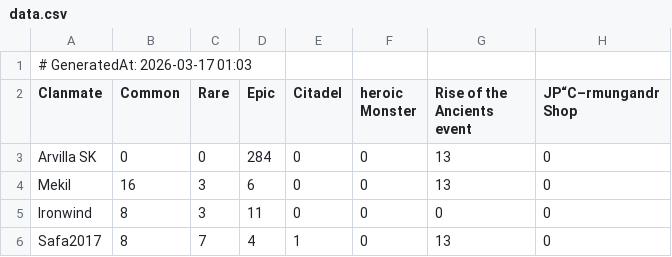
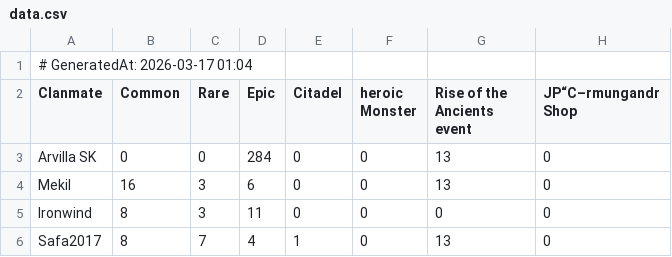
Before and after one commit to wsl-stats/wsl-stats.github.io, a CSV file: data.csv, drawn as a sheet; only a part is shown; the diff names each change by its address in the sheet, - before the commit and + after, or states it on an @@ line.

```diff
--- a/data.csv
+++ b/data.csv
-A1 (Clanmate): # GeneratedAt: 2026-03-17 01:03
+A1 (Clanmate): # GeneratedAt: 2026-03-17 01:04
```
Also changed, not shown: 1 other file.
